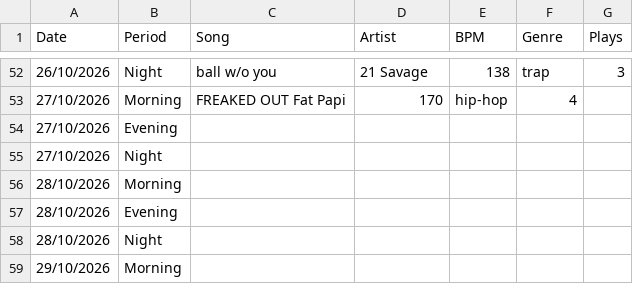
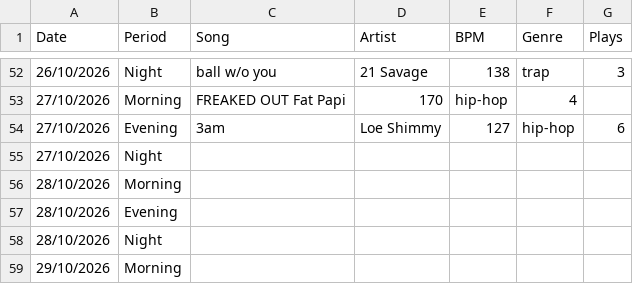
Before and after one commit to TaslanovV/DearData, a CSV file: DearData/data/songs.csv, drawn as a sheet; only a part is shown, gaps mark what is left out.

Commit message:
added evening song

```diff
--- a/DearData/data/songs.csv
+++ b/DearData/data/songs.csv
@@ -53,3 +53,3 @@ Date,Period,Song,Artist,BPM,Genre,Plays
 27/10/2026,Morning,FREAKED OUT Fat Papi,170,hip-hop,4
-27/10/2026,Evening,,,,,
+27/10/2026,Evening,3am,Loe Shimmy,127,hip-hop,6
 27/10/2026,Night,,,,,
```
